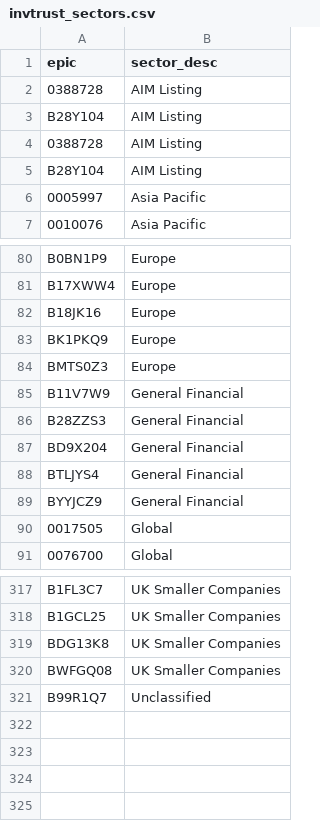
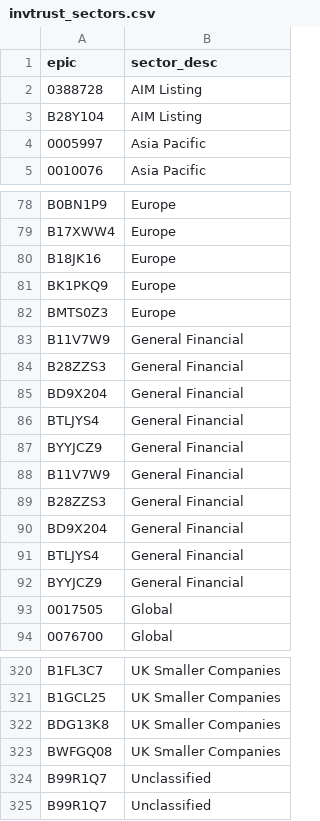
Before and after one commit to KqSMea8/picker, a CSV file: invtrust_sectors.csv, drawn as a sheet; only a part is shown, gaps mark what is left out.

```diff
--- a/invtrust_sectors.csv
+++ b/invtrust_sectors.csv
@@ -3,4 +3,2 @@ epic,sector_desc
 B28Y104,AIM Listing
-0388728,AIM Listing
-B28Y104,AIM Listing
 0005997,Asia Pacific
@@ -84,2 +82,7 @@ BK1PKQ9,Europe
 BMTS0Z3,Europe
+B11V7W9,General Financial
+B28ZZS3,General Financial
+BD9X204,General Financial
+BTLJYS4,General Financial
+BYYJCZ9,General Financial
 B11V7W9,General Financial
@@ -320,2 +323,3 @@ BDG13K8,UK Smaller Companies
 BWFGQ08,UK Smaller Companies
+B99R1Q7,Unclassified
 B99R1Q7,Unclassified
```
Also changed, not shown: etf_details.csv, etf_sectors.csv, 5 other files.
